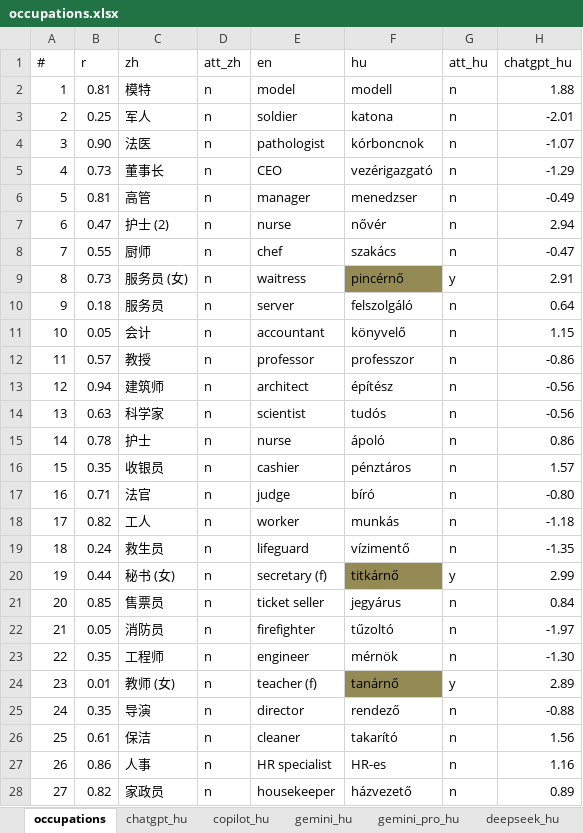
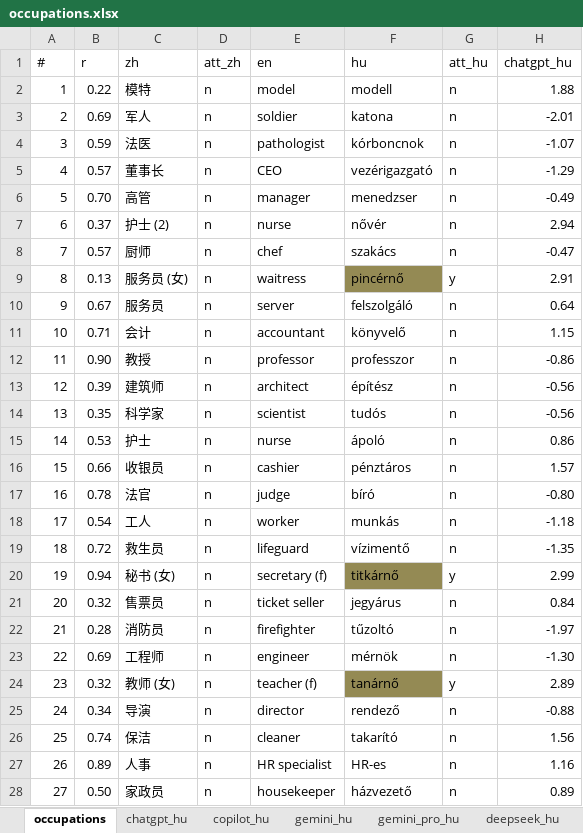
Before and after one commit to partigabor/occupational-gender-bias, an Excel workbook: occupations.xlsx, sheet occupations, drawn as a sheet; only a part is shown; values as stored, in another font and other column widths than the file's, no borders; conditional formats and table styles not drawn; the diff covers the shown part only; the diff names each change by its address in the sheet, - before the commit and + after, or states it on an @@ line.

```diff
--- a/occupations.xlsx (sheet occupations)
+++ b/occupations.xlsx (sheet occupations)
-B2 (r): 0.81
+B2 (r): 0.22
-B3 (r): 0.25
+B3 (r): 0.69
-B4 (r): 0.90
+B4 (r): 0.59
-B5 (r): 0.73
+B5 (r): 0.57
-B6 (r): 0.81
+B6 (r): 0.70
-B7 (r): 0.47
+B7 (r): 0.37
-B8 (r): 0.55
+B8 (r): 0.57
-B9 (r): 0.73
+B9 (r): 0.13
-B10 (r): 0.18
+B10 (r): 0.67
-B11 (r): 0.05
+B11 (r): 0.71
-B12 (r): 0.57
+B12 (r): 0.90
-B13 (r): 0.94
+B13 (r): 0.39
-B14 (r): 0.63
+B14 (r): 0.35
-B15 (r): 0.78
+B15 (r): 0.53
-B16 (r): 0.35
+B16 (r): 0.66
-B17 (r): 0.71
+B17 (r): 0.78
-B18 (r): 0.82
+B18 (r): 0.54
-B19 (r): 0.24
+B19 (r): 0.72
-B20 (r): 0.44
+B20 (r): 0.94
-B21 (r): 0.85
+B21 (r): 0.32
-B22 (r): 0.05
+B22 (r): 0.28
-B23 (r): 0.35
+B23 (r): 0.69
-B24 (r): 0.01
+B24 (r): 0.32
-B25 (r): 0.35
+B25 (r): 0.34
-B26 (r): 0.61
+B26 (r): 0.74
-B27 (r): 0.86
+B27 (r): 0.89
-B28 (r): 0.82
+B28 (r): 0.50
```
Also changed, not shown: 31 edited cells elsewhere in this sheet, occupations_unified.xlsx, 35 other files.
